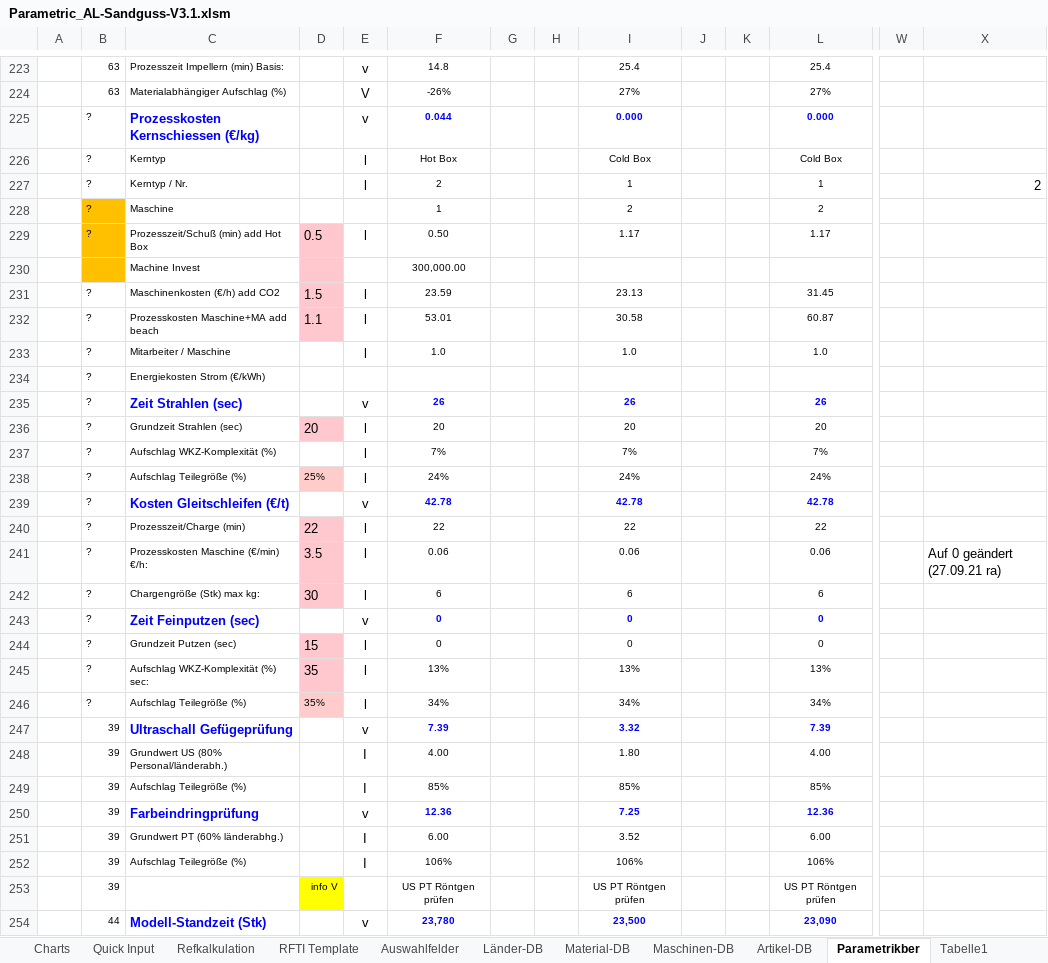
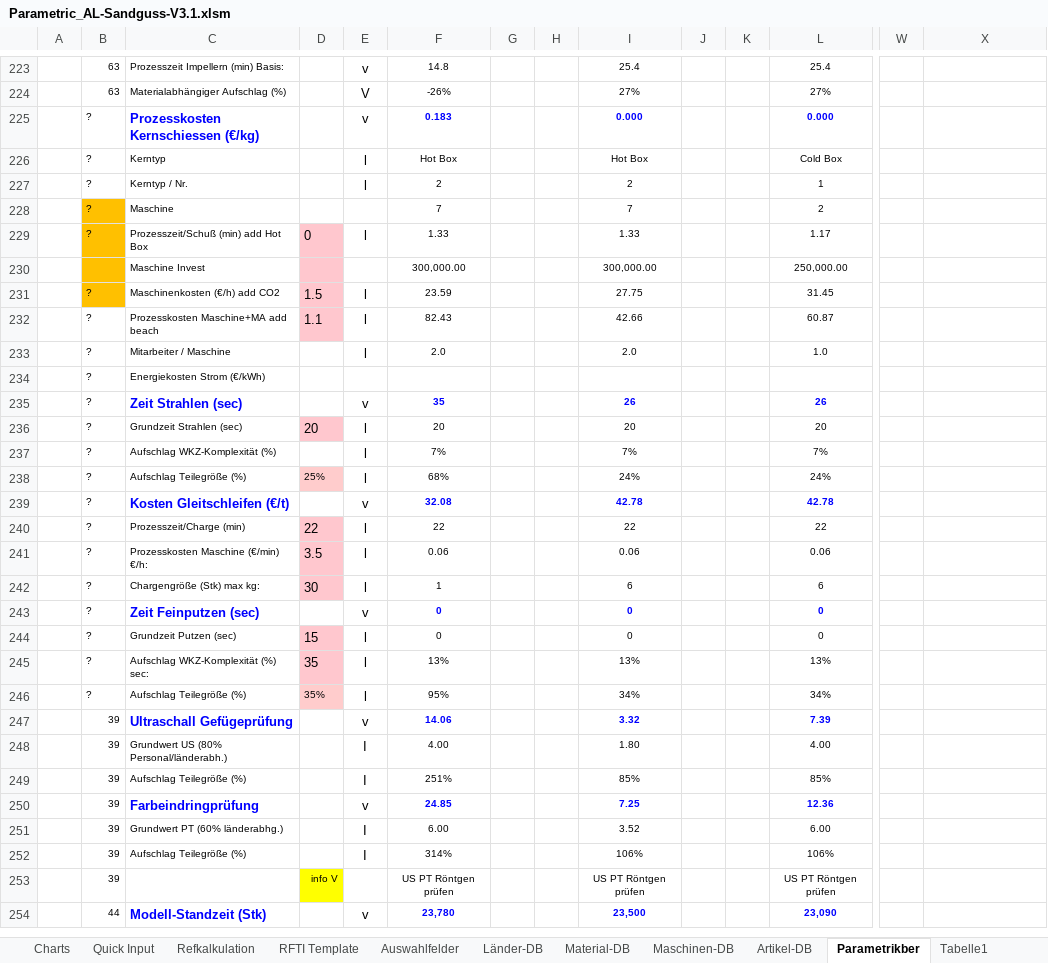
Before and after one commit to sd-ra/GussKalk, an Excel workbook: Excel/Parametric_AL-Sandguss-V3.1.xlsm, sheet Parametrikber, drawn as a sheet; only a part is shown, gaps mark what is left out; values as stored, in another font and other column widths than the file's, no borders; 2 other sheets too large or unreadable and not compared; removed rows and columns are numbered as before the commit, all else as after; rows hold the shown columns only; the diff covers the shown part only; the diff names each change by its address in the sheet, - before the commit and + after, or states it on an @@ line.

```diff
--- a/Excel/Parametric_AL-Sandguss-V3.1.xlsm (sheet Parametrikber)
+++ b/Excel/Parametric_AL-Sandguss-V3.1.xlsm (sheet Parametrikber)
-F225: 0.044
+F225: 0.183
-I226: Cold Box
+I226: Hot Box
-I227: 1
+I227: 2
-X227: 2
+X227: (empty)
-F228: 1
+F228: 7
-I228: 2
+I228: 7
-D229: 0.5
+D229: 0
-F229: 0.50
+F229: 1.33
-I229: 1.17
+I229: 1.33
-row 230:  |  | Machine Invest |  |  | 300,000.00
+row 230:  |  | Maschine Invest |  |  | 300,000.00 |  |  | 300,000.00 |  |  | 250,000.00
-B231 fill: none
+B231 fill: #FFC000
-I231: 23.13
+I231: 27.75
-F232: 53.01
+F232: 82.43
-I232: 30.58
+I232: 42.66
-F233: 1.0
+F233: 2.0
-I233: 1.0
+I233: 2.0
-F235: 26
+F235: 35
-F238: 24%
+F238: 68%
-F239: 42.78
+F239: 32.08
-X241: Auf 0 geändert (27.09.21 ra)
+X241: (empty)
-F242: 6
+F242: 1
-F246: 34%
+F246: 95%
-F247: 7.39
+F247: 14.06
-F249: 85%
+F249: 251%
-F250: 12.36
+F250: 24.85
-F252: 106%
+F252: 314%
```
Also changed, not shown: 51 edited cells elsewhere in this sheet, sheet Refkalkulation, sheet Charts, sheet Maschinen-DB, formulas that keep their value, charts or pictures, 2 other files.
